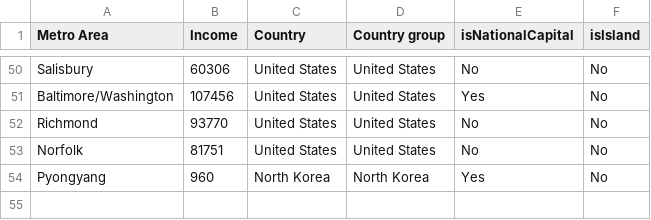
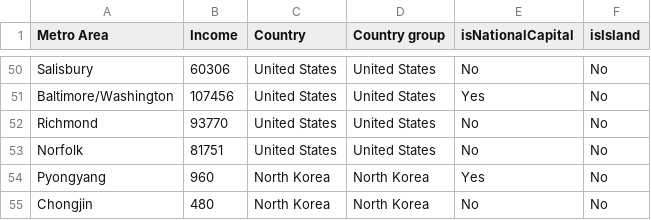
Before and after one commit to johnbrussell/airline-game, a CSV file: data/metro_areas.csv, drawn as a sheet; only a part is shown, gaps mark what is left out; the diff names each change by its address in the sheet, - before the commit and + after, or states it on an @@ line.

```diff
--- a/data/metro_areas.csv
+++ b/data/metro_areas.csv
+row 55: Chongjin | 480 | North Korea | North Korea | No | No
```
Also changed, not shown: data/airports.csv, data/populations.csv, 1 other file.
